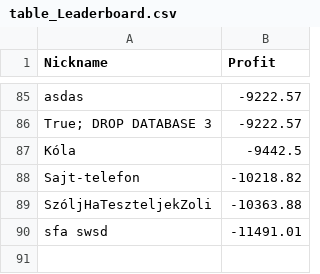
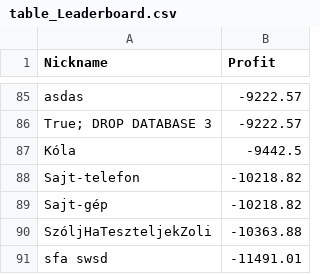
Before and after one commit to lapatinszki/simulator-app, a CSV file: table_Leaderboard.csv, drawn as a sheet; only a part is shown, gaps mark what is left out; the diff names each change by its address in the sheet, - before the commit and + after, or states it on an @@ line.

Commit message:
Update leaderboard for Sajt-gép

```diff
--- a/table_Leaderboard.csv
+++ b/table_Leaderboard.csv
+row 89: Sajt-gép | -10218.82
```
